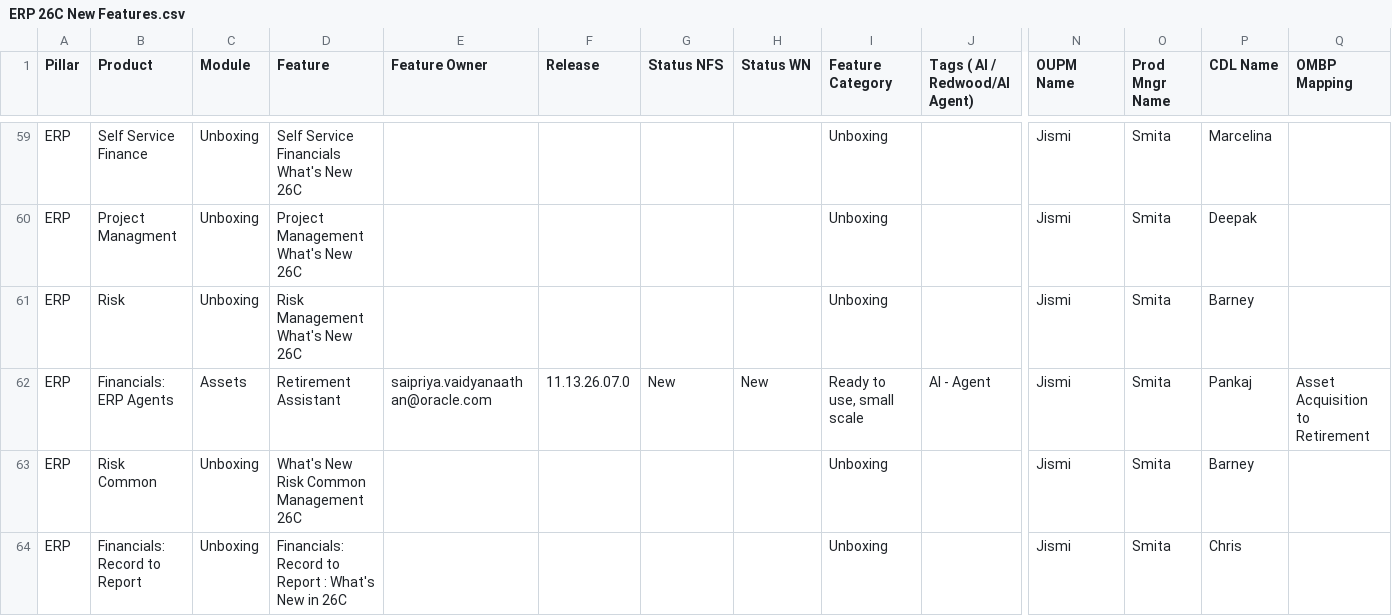
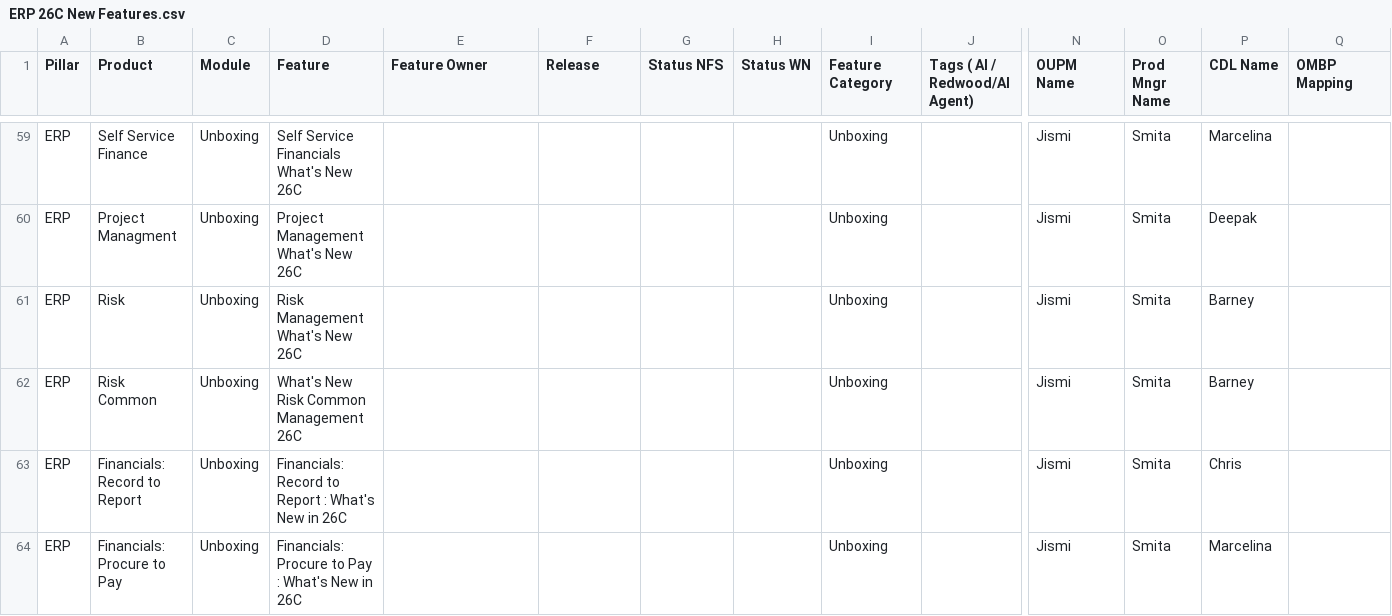
Before and after one commit to pavithraguruprasadb-maker/26C-New-Features-Dashboard, a CSV file: ERP 26C New Features.csv, drawn as a sheet; only a part is shown, gaps mark what is left out; the shorter side is filled out with more unchanged rows; rows hold the shown columns only; the diff names each change by its address in the sheet, - before the commit and + after, or states it on an @@ line.

Commit message:
Add files via upload

```diff
--- a/ERP 26C New Features.csv
+++ b/ERP 26C New Features.csv
-row 62: ERP | Financials: ERP Agents | Assets | Retirement Assistant | saipriya.vaidyanaathan@oracle.com | 11.13.26.07.0 | New | New | Ready to use, small scale | AI - Agent | Jismi | Smita | Pankaj | Asset Acquisition to Retirement
```
